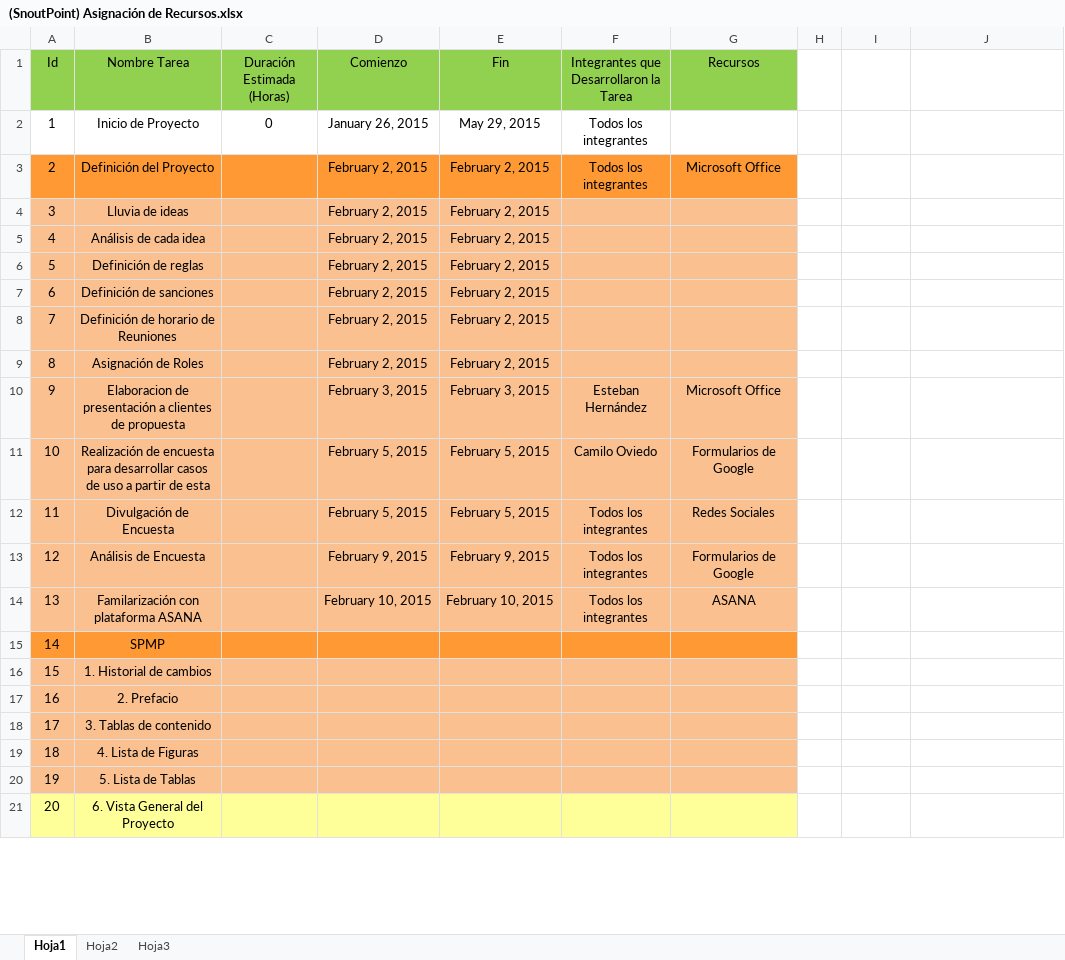
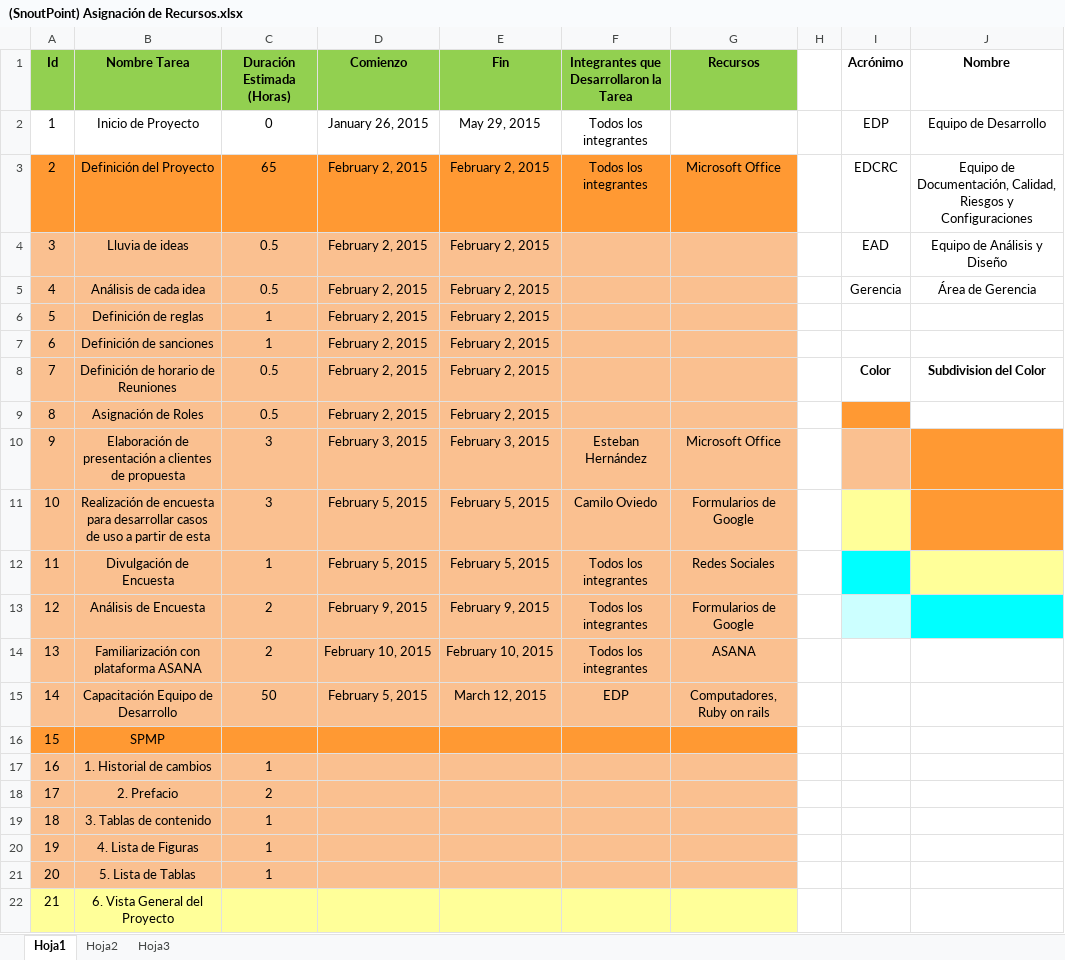
Before and after one commit to Mutisantos/SnoutPoint, an Excel workbook: Proyecto/Primera Entrega/Documentos/(SnoutPoint) Asignación de Recursos.xlsx, sheet Hoja1, drawn as a sheet; only a part is shown; values as stored, in another font and other column widths than the file's, no borders; addresses are those after the commit; the diff covers the shown part only; the diff names each change by its address in the sheet, - before the commit and + after, or states it on an @@ line.

Commit message:
no message

```diff
--- a/Proyecto/Primera Entrega/Documentos/(SnoutPoint) Asignación de Recursos.xlsx (sheet Hoja1)
+++ b/Proyecto/Primera Entrega/Documentos/(SnoutPoint) Asignación de Recursos.xlsx (sheet Hoja1)
-A1:G1 bold: off
+A1:G1 bold: on
-I1: (empty)
+I1: Acrónimo
-J1: (empty)
+J1: Nombre
-I2 (Acrónimo): (empty)
+I2 (Acrónimo): EDP
-J2 (Nombre): (empty)
+J2 (Nombre): Equipo de Desarrollo
-C3 (Duración Estimada (Horas)): (empty)
+C3 (Duración Estimada (Horas)): 65
-I3 (Acrónimo): (empty)
+I3 (Acrónimo): EDCRC
-J3 (Nombre): (empty)
+J3 (Nombre): Equipo de Documentación, Calidad, Riesgos y Configuraciones
-C4:C5 (Duración Estimada (Horas)): (empty)
+C4:C5 (Duración Estimada (Horas)): 0.5
-I4 (Acrónimo): (empty)
+I4 (Acrónimo): EAD
-J4 (Nombre): (empty)
+J4 (Nombre): Equipo de Análisis y Diseño
-I5 (Acrónimo): (empty)
+I5 (Acrónimo): Gerencia
-J5 (Nombre): (empty)
+J5 (Nombre): Área de Gerencia
-C6:C7 (Duración Estimada (Horas)): (empty)
+C6:C7 (Duración Estimada (Horas)): 1
-C8:C9 (Duración Estimada (Horas)): (empty)
+C8:C9 (Duración Estimada (Horas)): 0.5
-I8 (Acrónimo): (empty)
+I8 (Acrónimo): Color
-J8 (Nombre): (empty)
+J8 (Nombre): Subdivision del Color
-I9 fill: none
+I9 fill: #FF9933
-B10 (Nombre Tarea): Elaboracion de presentación…
+B10 (Nombre Tarea): Elaboración de presentación…
-C10:C11 (Duración Estimada (Horas)): (empty)
+C10:C11 (Duración Estimada (Horas)): 3
-I10 fill: none
+I10 fill: #FAC090
-J10:J11 fill: none
+J10:J11 fill: #FF9933
-I11 fill: none
+I11 fill: #FFFF99
-C12 (Duración Estimada (Horas)): (empty)
+C12 (Duración Estimada (Horas)): 1
-I12 fill: none
+I12 fill: #00FFFF
-J12 fill: none
+J12 fill: #FFFF99
-C13:C14 (Duración Estimada (Horas)): (empty)
+C13:C14 (Duración Estimada (Horas)): 2
-I13 fill: none
+I13 fill: #CCFFFF
-J13 fill: none
+J13 fill: #00FFFF
-B14 (Nombre Tarea): Familarización con plataforma ASANA
+B14 (Nombre Tarea): Familiarización con plataforma ASANA
+row 15: 14 | Capacitación Equipo de Desarrollo | 50 | February 5, 2015 | March 12, 2015 | EDP | Computadores, Ruby on rails
@@ column A (Id) renumbered from row 16 down @@
-C17 (Duración Estimada (Horas)): (empty)
+C17 (Duración Estimada (Horas)): 1
-C18 (Duración Estimada (Horas)): (empty)
+C18 (Duración Estimada (Horas)): 2
-C19:C21 (Duración Estimada (Horas)): (empty)
+C19:C21 (Duración Estimada (Horas)): 1
```
Also changed, not shown: 3 added rows, 3 removed rows and 29 edited cells elsewhere in this sheet.
